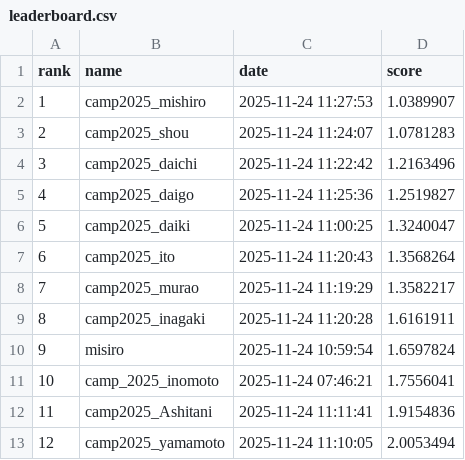
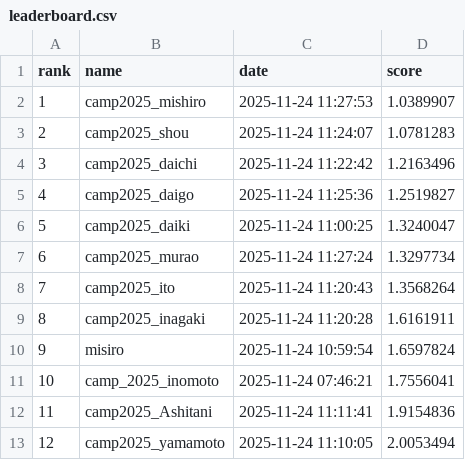
Before and after one commit to BeEngineer-Organization/auto_colorization_competition, a CSV file: leaderboard.csv, drawn as a sheet; removed rows and columns are numbered as before the commit, all else as after; the diff names each change by its address in the sheet, - before the commit and + after, or states it on an @@ line.

```diff
--- a/leaderboard.csv
+++ b/leaderboard.csv
+row 7: 6 | camp2025_murao | 2025-11-24 11:27:24 | 1.3297734
@@ column A (rank) renumbered in row 8 @@
-row 8: 7 | camp2025_murao | 2025-11-24 11:19:29 | 1.3582217
```
